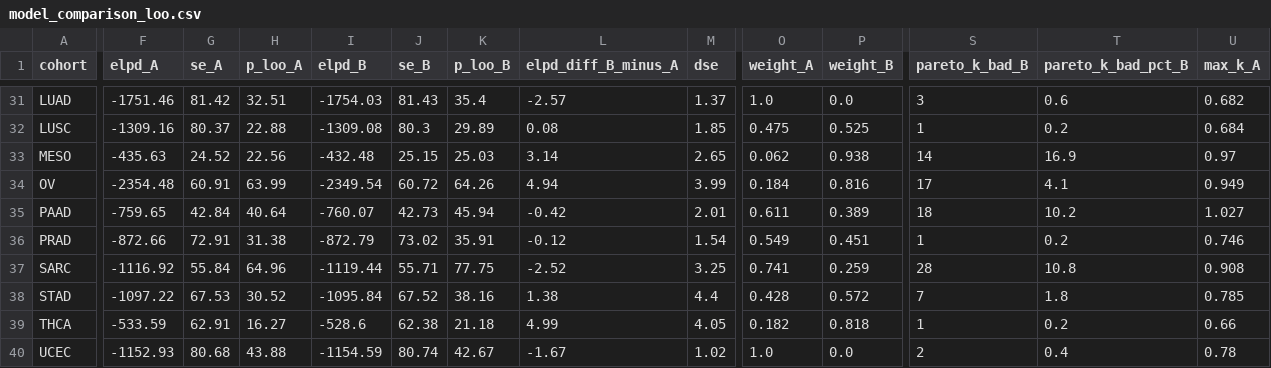
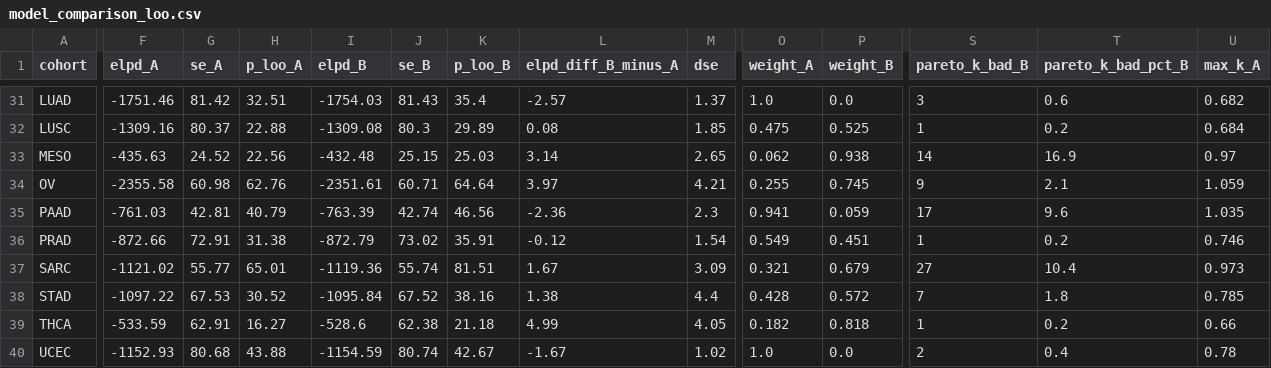
Before and after one commit to affanhamid/tcga-survival-bias, a CSV file: results/analysis/model_comparison_loo.csv, drawn as a sheet; only a part is shown, gaps mark what is left out; removed rows and columns are numbered as before the commit, all else as after; rows hold the shown columns only; the diff covers the shown part only; the diff names each change by its address in the sheet, - before the commit and + after, or states it on an @@ line.

```diff
--- a/results/analysis/model_comparison_loo.csv
+++ b/results/analysis/model_comparison_loo.csv
-F34 (elpd_A): -2354.48
+F34 (elpd_A): -2355.58
-G34 (se_A): 60.91
+G34 (se_A): 60.98
-H34 (p_loo_A): 63.99
+H34 (p_loo_A): 62.76
-I34 (elpd_B): -2349.54
+I34 (elpd_B): -2351.61
-J34 (se_B): 60.72
+J34 (se_B): 60.71
-K34 (p_loo_B): 64.26
+K34 (p_loo_B): 64.64
-L34 (elpd_diff_B_minus_A): 4.94
+L34 (elpd_diff_B_minus_A): 3.97
-M34 (dse): 3.99
+M34 (dse): 4.21
-O34 (weight_A): 0.184
+O34 (weight_A): 0.255
-P34 (weight_B): 0.816
+P34 (weight_B): 0.745
-S34 (pareto_k_bad_B): 17
+S34 (pareto_k_bad_B): 9
-T34 (pareto_k_bad_pct_B): 4.1
+T34 (pareto_k_bad_pct_B): 2.1
-U34 (max_k_A): 0.949
+U34 (max_k_A): 1.059
-F35 (elpd_A): -759.65
+F35 (elpd_A): -761.03
-G35 (se_A): 42.84
+G35 (se_A): 42.81
-H35 (p_loo_A): 40.64
+H35 (p_loo_A): 40.79
-I35 (elpd_B): -760.07
+I35 (elpd_B): -763.39
-J35 (se_B): 42.73
+J35 (se_B): 42.74
-K35 (p_loo_B): 45.94
+K35 (p_loo_B): 46.56
-L35 (elpd_diff_B_minus_A): -0.42
+L35 (elpd_diff_B_minus_A): -2.36
-M35 (dse): 2.01
+M35 (dse): 2.3
-O35 (weight_A): 0.611
+O35 (weight_A): 0.941
-P35 (weight_B): 0.389
+P35 (weight_B): 0.059
-S35 (pareto_k_bad_B): 18
+S35 (pareto_k_bad_B): 17
-T35 (pareto_k_bad_pct_B): 10.2
+T35 (pareto_k_bad_pct_B): 9.6
-U35 (max_k_A): 1.027
+U35 (max_k_A): 1.035
-row 37: SARC | -1116.92 | 55.84 | 64.96 | -1119.44 | 55.71 | 77.75 | -2.52 | 3.25 | 0.741 | 0.259 | 28 | 10.8 | 0.908
+row 37: SARC | -1121.02 | 55.77 | 65.01 | -1119.36 | 55.74 | 81.51 | 1.67 | 3.09 | 0.321 | 0.679 | 27 | 10.4 | 0.973
```
Also changed, not shown: 95 edited cells elsewhere in this file, results/pan_cancer_summary.csv, 49 other files.
